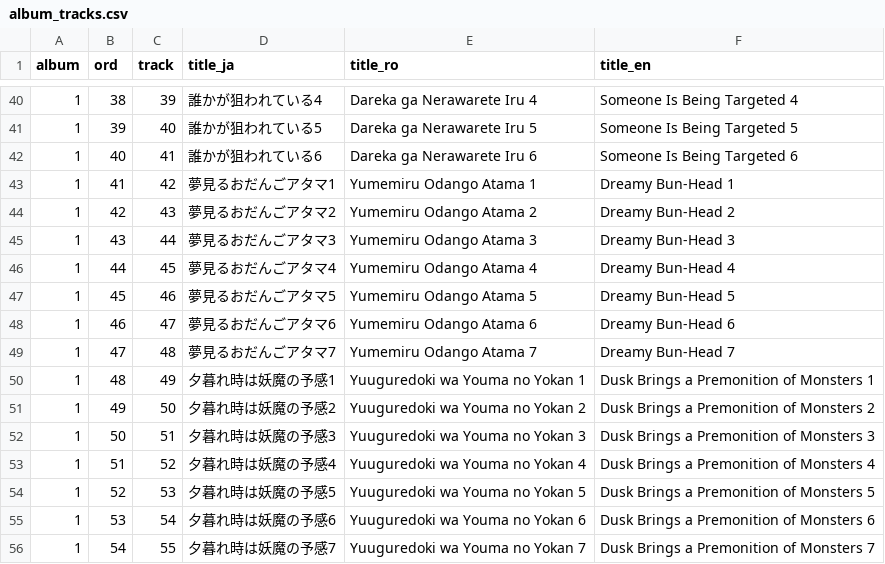
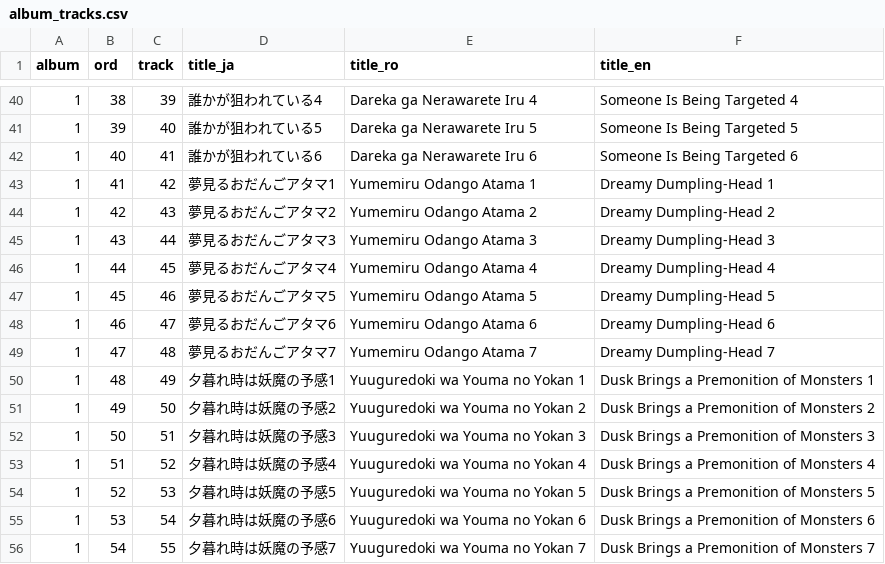
Before and after one commit to gigglyfluff/sailor-moon-cue-sheets, a CSV file: db/album_tracks.csv, drawn as a sheet; only a part is shown, gaps mark what is left out.

```diff
--- a/db/album_tracks.csv
+++ b/db/album_tracks.csv
@@ -42,9 +42,9 @@ album,ord,track,title_ja,title_ro,title_en
 1,40,41,誰かが狙われている6,Dareka ga Nerawarete Iru 6,Someone Is Being Targeted 6
-1,41,42,夢見るおだんごアタマ1,Yumemiru Odango Atama 1,Dreamy Bun-Head 1
-1,42,43,夢見るおだんごアタマ2,Yumemiru Odango Atama 2,Dreamy Bun-Head 2
-1,43,44,夢見るおだんごアタマ3,Yumemiru Odango Atama 3,Dreamy Bun-Head 3
-1,44,45,夢見るおだんごアタマ4,Yumemiru Odango Atama 4,Dreamy Bun-Head 4
-1,45,46,夢見るおだんごアタマ5,Yumemiru Odango Atama 5,Dreamy Bun-Head 5
-1,46,47,夢見るおだんごアタマ6,Yumemiru Odango Atama 6,Dreamy Bun-Head 6
-1,47,48,夢見るおだんごアタマ7,Yumemiru Odango Atama 7,Dreamy Bun-Head 7
+1,41,42,夢見るおだんごアタマ1,Yumemiru Odango Atama 1,Dreamy Dumpling-Head 1
+1,42,43,夢見るおだんごアタマ2,Yumemiru Odango Atama 2,Dreamy Dumpling-Head 2
+1,43,44,夢見るおだんごアタマ3,Yumemiru Odango Atama 3,Dreamy Dumpling-Head 3
+1,44,45,夢見るおだんごアタマ4,Yumemiru Odango Atama 4,Dreamy Dumpling-Head 4
+1,45,46,夢見るおだんごアタマ5,Yumemiru Odango Atama 5,Dreamy Dumpling-Head 5
+1,46,47,夢見るおだんごアタマ6,Yumemiru Odango Atama 6,Dreamy Dumpling-Head 6
+1,47,48,夢見るおだんごアタマ7,Yumemiru Odango Atama 7,Dreamy Dumpling-Head 7
 1,48,49,夕暮れ時は妖魔の予感1,Yuuguredoki wa Youma no Yokan 1,Dusk Brings a Premonition of Monsters 1
```
Also changed, not shown: 2 other files.
